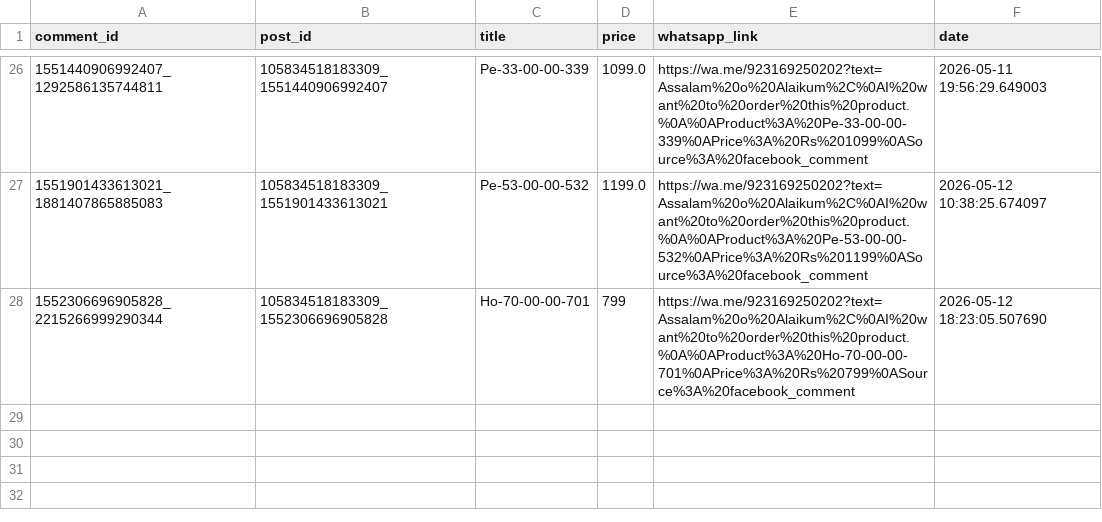
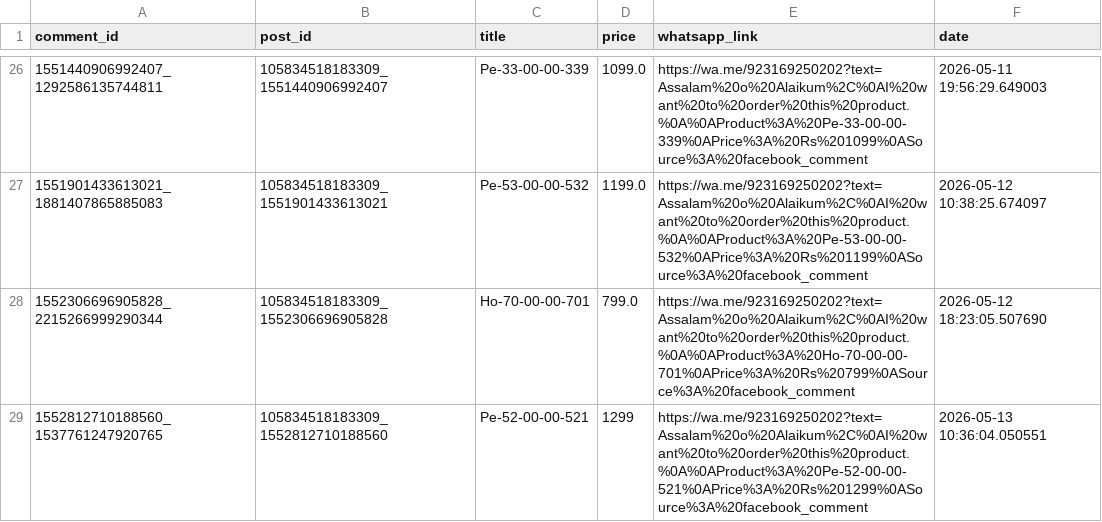
Before and after one commit to ishyishy87/AutoPostNooraxoV2, a CSV file: lead_memory.csv, drawn as a sheet; only a part is shown, gaps mark what is left out.

```diff
--- a/lead_memory.csv
+++ b/lead_memory.csv
@@ -27,2 +27,3 @@ comment_id,post_id,title,price,whatsapp_link,date
 1551901433613021_1881407865885083,105834518183309_1551901433613021,Pe-53-00-00-532,1199.0,https://wa.me/923169250202?text=Assalam%20o%20Alaikum%2C%0AI%20want%20to%20order%20this%20product.%0A%0AProduct%3A%20Pe-53-00-00-532%0APrice%3A%20Rs%201199%0ASource%3A%20facebook_comment,2026-05-12 10:38:25.674097
-1552306696905828_2215266999290344,105834518183309_1552306696905828,Ho-70-00-00-701,799,https://wa.me/923169250202?text=Assalam%20o%20Alaikum%2C%0AI%20want%20to%20order%20this%20product.%0A%0AProduct%3A%20Ho-70-00-00-701%0APrice%3A%20Rs%20799%0ASource%3A%20facebook_comment,2026-05-12 18:23:05.507690
+1552306696905828_2215266999290344,105834518183309_1552306696905828,Ho-70-00-00-701,799.0,https://wa.me/923169250202?text=Assalam%20o%20Alaikum%2C%0AI%20want%20to%20order%20this%20product.%0A%0AProduct%3A%20Ho-70-00-00-701%0APrice%3A%20Rs%20799%0ASource%3A%20facebook_comment,2026-05-12 18:23:05.507690
+1552812710188560_1537761247920765,105834518183309_1552812710188560,Pe-52-00-00-521,1299,https://wa.me/923169250202?text=Assalam%20o%20Alaikum%2C%0AI%20want%20to%20order%20this%20product.%0A%0AProduct%3A%20Pe-52-00-00-521%0APrice%3A%20Rs%201299%0ASource%3A%20facebook_comment,2026-05-13 10:36:04.050551
```
Also changed, not shown: comment_memory.csv, 1 other file.
